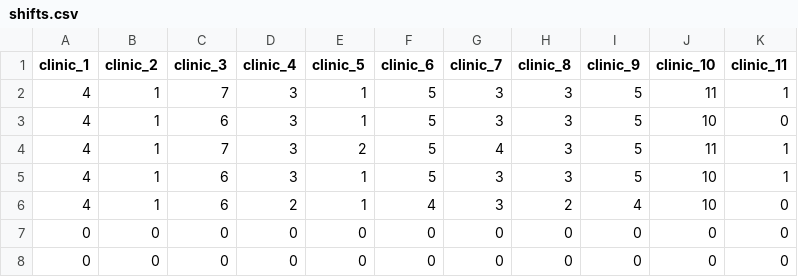
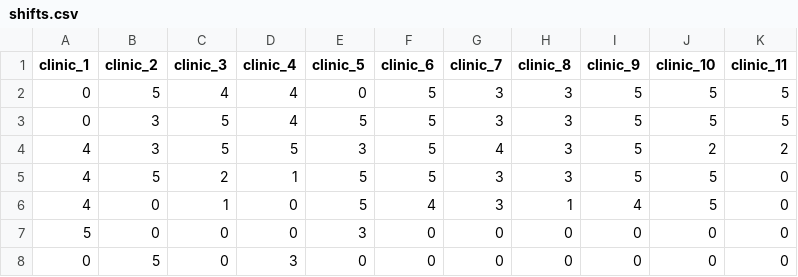
Before and after one commit to hsma-programme/simpy_visualisation, a CSV file: examples/ex_5_community_follow_up/data/shifts.csv, drawn as a sheet.

Commit message:
Switch clinic to clinician in repeat bookings model; add randomness to best clinician selection where wait equal

```diff
--- a/examples/ex_5_community_follow_up/data/shifts.csv
+++ b/examples/ex_5_community_follow_up/data/shifts.csv
@@ -1,8 +1,8 @@
 clinic_1,clinic_2,clinic_3,clinic_4,clinic_5,clinic_6,clinic_7,clinic_8,clinic_9,clinic_10,clinic_11
-4,1,7,3,1,5,3,3,5,11,1
-4,1,6,3,1,5,3,3,5,10,0
-4,1,7,3,2,5,4,3,5,11,1
-4,1,6,3,1,5,3,3,5,10,1
-4,1,6,2,1,4,3,2,4,10,0
-0,0,0,0,0,0,0,0,0,0,0
-0,0,0,0,0,0,0,0,0,0,0
+0,5,4,4,0,5,3,3,5,5,5
+0,3,5,4,5,5,3,3,5,5,5
+4,3,5,5,3,5,4,3,5,2,2
+4,5,2,1,5,5,3,3,5,5,0
+4,0,1,0,5,4,3,1,4,5,0
+5,0,0,0,3,0,0,0,0,0,0
+0,5,0,3,0,0,0,0,0,0,0
```
Also changed, not shown: examples/ex_5_community_follow_up/data/partial_pooling.csv, 2 other files.
